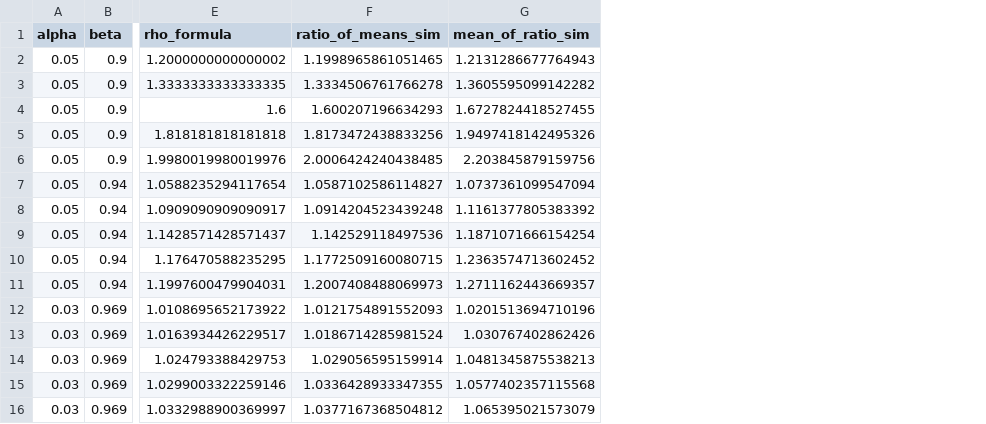
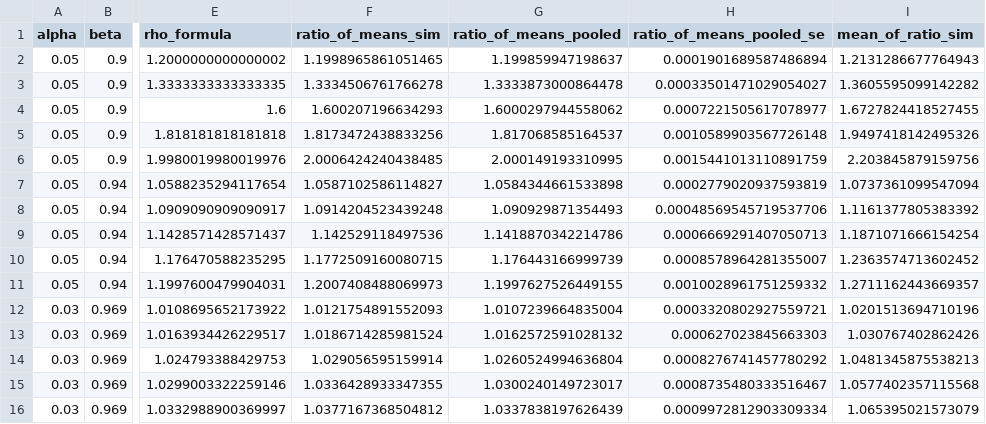
Before and after one commit to ShockXR/Anytime-Valid-Volatility-Monitor, a CSV file: results/e10d_signal_cap.csv, drawn as a sheet; only a part is shown, gaps mark what is left out; the diff names each change by its address in the sheet, - before the commit and + after, or states it on an @@ line.

```diff
--- a/results/e10d_signal_cap.csv
+++ b/results/e10d_signal_cap.csv
+column G (ratio_of_means_pooled), rows 2-16: 1.199859947198637 | 1.3333873000864478 | 1.6000297944558062 | 1.817068585164537 | 2.000149193310995 | 1.0584344661533898 | 1.090929871354493 | 1.1418870342214786 | 1.176443166999739 | 1.1997627526449155 | 1.0107239664835004 | 1.0162572591028132 | 1.0260524994636804 | 1.0300240149723017 | 1.0337838197626439
+column H (ratio_of_means_pooled_se), rows 2-16: 0.0001901689587486894 | 0.00033501471029054027 | 0.0007221505617078977 | 0.0010589903567726148 | 0.0015441013110891759 | 0.0002779020937593819 | 0.00048569545719537706 | 0.0006669291407050713 | 0.0008578964281355007 | 0.0010028961751259332 | 0.0003320802927559721 | 0.000627023845663303 | 0.0008276741457780292 | 0.0008735480333516467 | 0.0009972812903309334
```
Also changed, not shown: results/e10c_events.csv, 11 other files.
